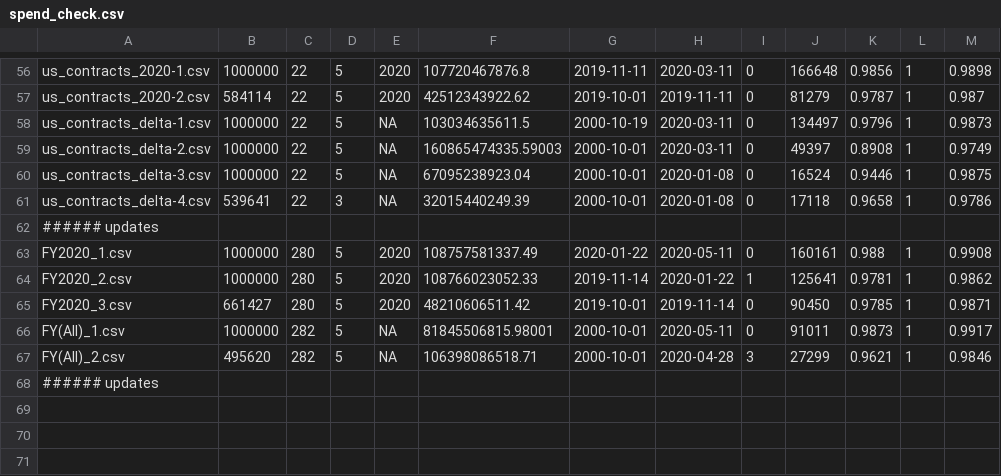
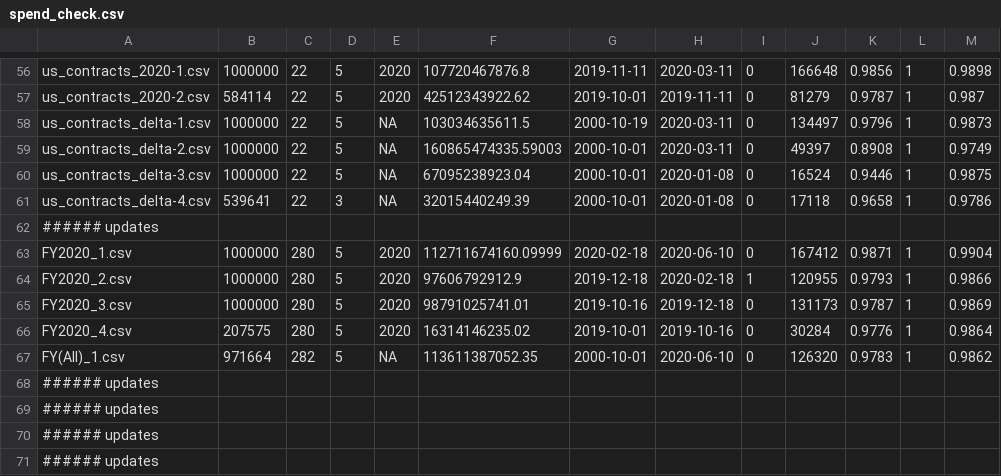
Before and after one commit to irworkshop/accountability_datacleaning, a CSV file: R_campfin/us/contracts/spend_check.csv, drawn as a sheet; only a part is shown, gaps mark what is left out.

Commit message:
Update US contracts

```diff
--- a/R_campfin/us/contracts/spend_check.csv
+++ b/R_campfin/us/contracts/spend_check.csv
@@ -62,7 +62,10 @@ us_contracts_delta-4.csv,539641,22,3,NA,32015440249.39,2000-10-01,2020-01-08,0,1
 ###### updates
-FY2020_1.csv,1000000,280,5,2020,108757581337.49,2020-01-22,2020-05-11,0,160161,0.988,1,0.9908
-FY2020_2.csv,1000000,280,5,2020,108766023052.33,2019-11-14,2020-01-22,1,125641,0.9781,1,0.9862
-FY2020_3.csv,661427,280,5,2020,48210606511.42,2019-10-01,2019-11-14,0,90450,0.9785,1,0.9871
-FY(All)_1.csv,1000000,282,5,NA,81845506815.98001,2000-10-01,2020-05-11,0,91011,0.9873,1,0.9917
-FY(All)_2.csv,495620,282,5,NA,106398086518.71,2000-10-01,2020-04-28,3,27299,0.9621,1,0.9846
+FY2020_1.csv,1000000,280,5,2020,112711674160.09999,2020-02-18,2020-06-10,0,167412,0.9871,1,0.9904
+FY2020_2.csv,1000000,280,5,2020,97606792912.9,2019-12-18,2020-02-18,1,120955,0.9793,1,0.9866
+FY2020_3.csv,1000000,280,5,2020,98791025741.01,2019-10-16,2019-12-18,0,131173,0.9787,1,0.9869
+FY2020_4.csv,207575,280,5,2020,16314146235.02,2019-10-01,2019-10-16,0,30284,0.9776,1,0.9864
+FY(All)_1.csv,971664,282,5,NA,113611387052.35,2000-10-01,2020-06-10,0,126320,0.9783,1,0.9862
+###### updates
+###### updates
+###### updates
 ###### updates
```
Also changed, not shown: 4 other files.
